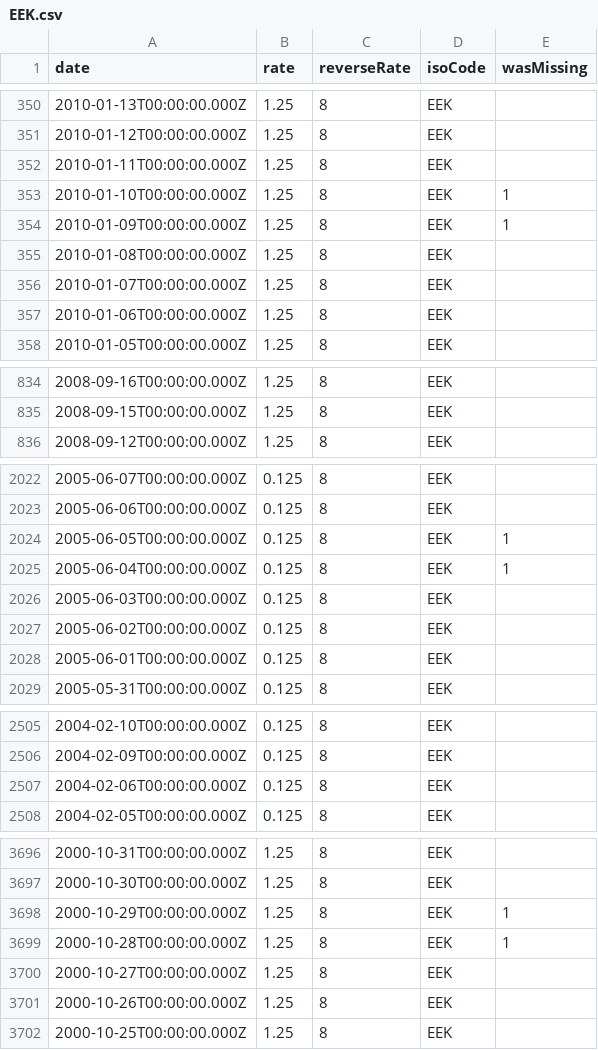
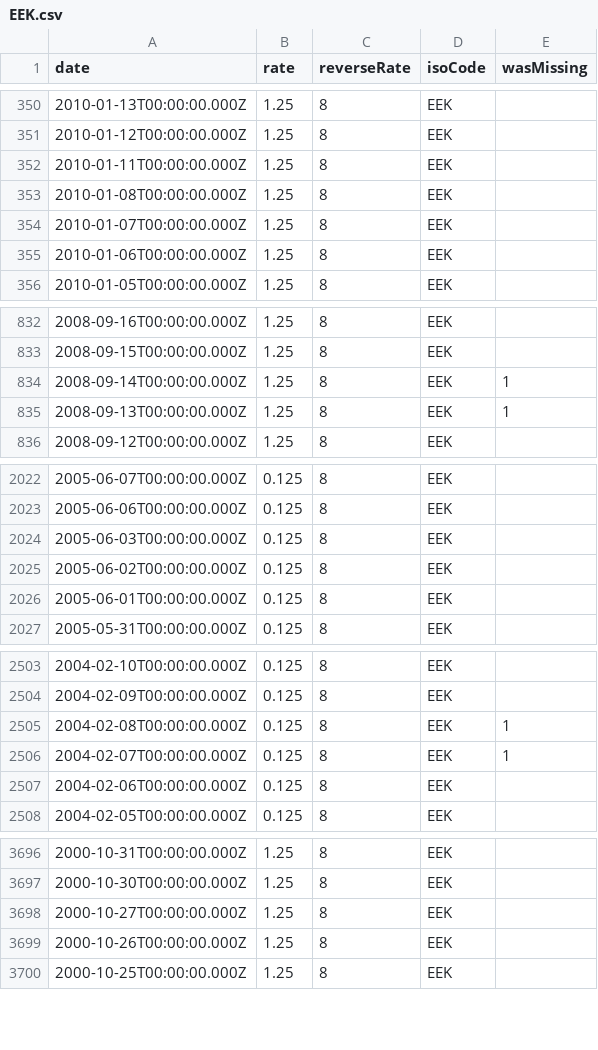
Before and after one commit to GeorgeSG/bnb-currency-exchange-rates, a CSV file: data/EEK.csv, drawn as a sheet; only a part is shown, gaps mark what is left out; removed rows and columns are numbered as before the commit, all else as after; the diff names each change by its address in the sheet, - before the commit and + after, or states it on an @@ line.

```diff
--- a/data/EEK.csv
+++ b/data/EEK.csv
-row 353: 2010-01-10T00:00:00.000Z | 1.25 | 8 | EEK | 1
-row 354: 2010-01-09T00:00:00.000Z | 1.25 | 8 | EEK | 1
+row 834: 2008-09-14T00:00:00.000Z | 1.25 | 8 | EEK | 1
+row 835: 2008-09-13T00:00:00.000Z | 1.25 | 8 | EEK | 1
-row 2024: 2005-06-05T00:00:00.000Z | 0.125 | 8 | EEK | 1
-row 2025: 2005-06-04T00:00:00.000Z | 0.125 | 8 | EEK | 1
+row 2505: 2004-02-08T00:00:00.000Z | 0.125 | 8 | EEK | 1
+row 2506: 2004-02-07T00:00:00.000Z | 0.125 | 8 | EEK | 1
-row 3698: 2000-10-29T00:00:00.000Z | 1.25 | 8 | EEK | 1
-row 3699: 2000-10-28T00:00:00.000Z | 1.25 | 8 | EEK | 1
```
Also changed, not shown: data/GRD.csv, data/HUF.csv, 40 other files.
